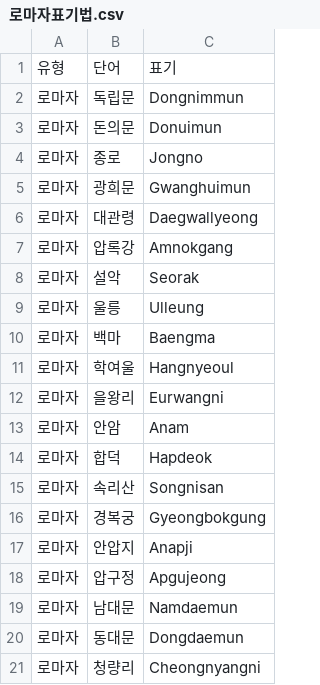
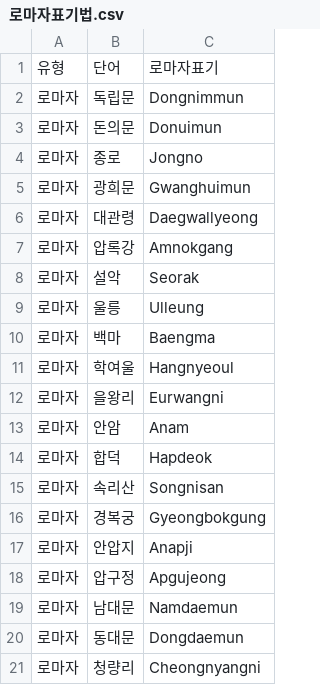
Before and after one commit to peisha/my-rag-chatbot-for-midterm-exam, a CSV file: data/로마자표기법.csv, drawn as a sheet.

Commit message:
Update 로마자표기법.csv

```diff
--- a/data/로마자표기법.csv
+++ b/data/로마자표기법.csv
@@ -1,2 +1,2 @@
-유형,단어,표기
+유형,단어,로마자표기
 로마자,독립문,Dongnimmun
```
